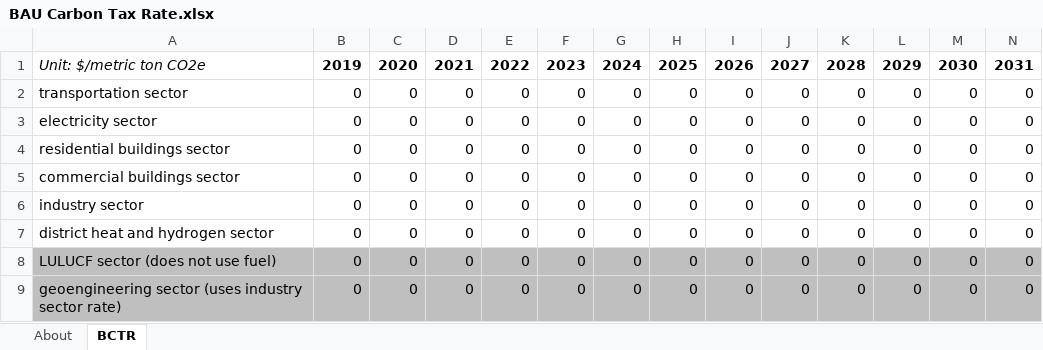
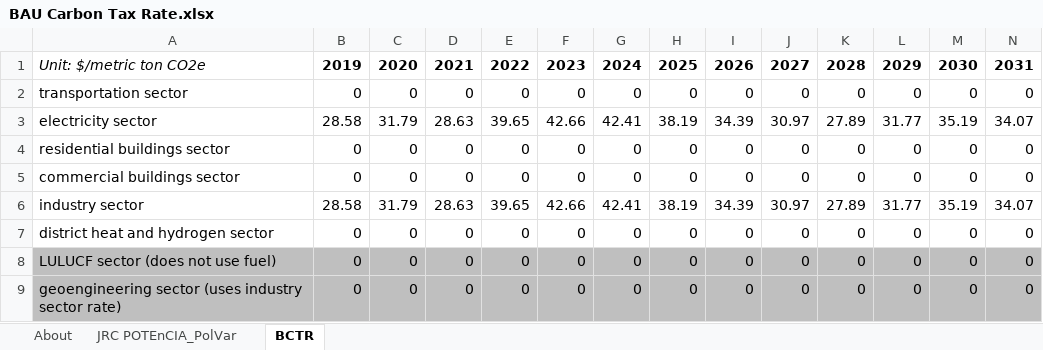
Before and after one commit to EnergyInnovation/eps-eu, an Excel workbook: InputData/fuels/BCTR/BAU Carbon Tax Rate.xlsx, sheet BCTR, drawn as a sheet; only a part is shown; values as stored, in another font and other column widths than the file's, no borders; removed rows and columns are numbered as before the commit, all else as after; rows hold the shown columns only; the diff names each change by its address in the sheet, - before the commit and + after, or states it on an @@ line.

Commit message:
Integrate Agora/new data for bldgs/SYDEC, elec/GBSC, and fuels/BCTR

```diff
--- a/InputData/fuels/BCTR/BAU Carbon Tax Rate.xlsx (sheet BCTR)
+++ b/InputData/fuels/BCTR/BAU Carbon Tax Rate.xlsx (sheet BCTR)
+sheet tab: JRC POTEnCIA_PolVar
-row 3: electricity sector | 0 | 0 | 0 | 0 | 0 | 0 | 0 | 0 | 0 | 0 | 0 | 0 | 0
+row 3: electricity sector | 28.58 | 31.79 | 28.63 | 39.65 | 42.66 | 42.41 | 38.19 | 34.39 | 30.97 | 27.89 | 31.77 | 35.19 | 34.07
-row 6: industry sector | 0 | 0 | 0 | 0 | 0 | 0 | 0 | 0 | 0 | 0 | 0 | 0 | 0
+row 6: industry sector | 28.58 | 31.79 | 28.63 | 39.65 | 42.66 | 42.41 | 38.19 | 34.39 | 30.97 | 27.89 | 31.77 | 35.19 | 34.07
```
Also changed, not shown: sheet About, 7 other files.
